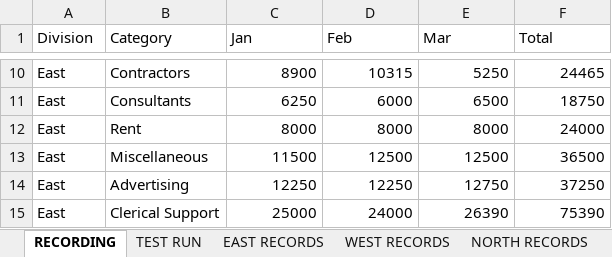
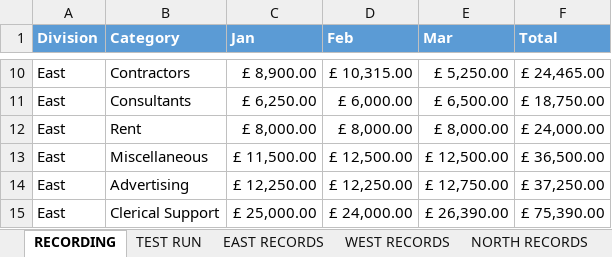
Before and after one commit to jamesacox53/MicrosoftExcelFromBeginnerToAdvanced, an Excel workbook: 38 - Cleaning Data with VBA/CleaningUpData.xlsm, sheet RECORDING, drawn as a sheet; only a part is shown, gaps mark what is left out; values as stored, in another font and other column widths than the file's, no borders; the diff covers the shown part only; the diff names each change by its address in the sheet, - before the commit and + after, or states it on an @@ line.

```diff
--- a/38 - Cleaning Data with VBA/CleaningUpData.xlsm (sheet RECORDING)
+++ b/38 - Cleaning Data with VBA/CleaningUpData.xlsm (sheet RECORDING)
@@ A1:F1 fill: none → #5B9BD5, bold: off → on, text colour: black → #FFFFFF @@
-C10 (Jan): 8900
+C10 (Jan): £ 8,900.00
-D10 (Feb): 10315
+D10 (Feb): £ 10,315.00
-E10 (Mar): 5250
+E10 (Mar): £ 5,250.00
-F10 (Total): 24465
+F10 (Total): £ 24,465.00
-C11 (Jan): 6250
+C11 (Jan): £ 6,250.00
-D11 (Feb): 6000
+D11 (Feb): £ 6,000.00
-E11 (Mar): 6500
+E11 (Mar): £ 6,500.00
-F11 (Total): 18750
+F11 (Total): £ 18,750.00
-C12 (Jan): 8000
+C12 (Jan): £ 8,000.00
-D12 (Feb): 8000
+D12 (Feb): £ 8,000.00
-E12 (Mar): 8000
+E12 (Mar): £ 8,000.00
-F12 (Total): 24000
+F12 (Total): £ 24,000.00
-C13 (Jan): 11500
+C13 (Jan): £ 11,500.00
-D13 (Feb): 12500
+D13 (Feb): £ 12,500.00
-E13 (Mar): 12500
+E13 (Mar): £ 12,500.00
-F13 (Total): 36500
+F13 (Total): £ 36,500.00
-C14 (Jan): 12250
+C14 (Jan): £ 12,250.00
-D14 (Feb): 12250
+D14 (Feb): £ 12,250.00
-E14 (Mar): 12750
+E14 (Mar): £ 12,750.00
-F14 (Total): 37250
+F14 (Total): £ 37,250.00
-C15 (Jan): 25000
+C15 (Jan): £ 25,000.00
-D15 (Feb): 24000
+D15 (Feb): £ 24,000.00
-E15 (Mar): 26390
+E15 (Mar): £ 26,390.00
-F15 (Total): 75390
+F15 (Total): £ 75,390.00
```
Also changed, not shown: 32 edited cells elsewhere in this sheet.
